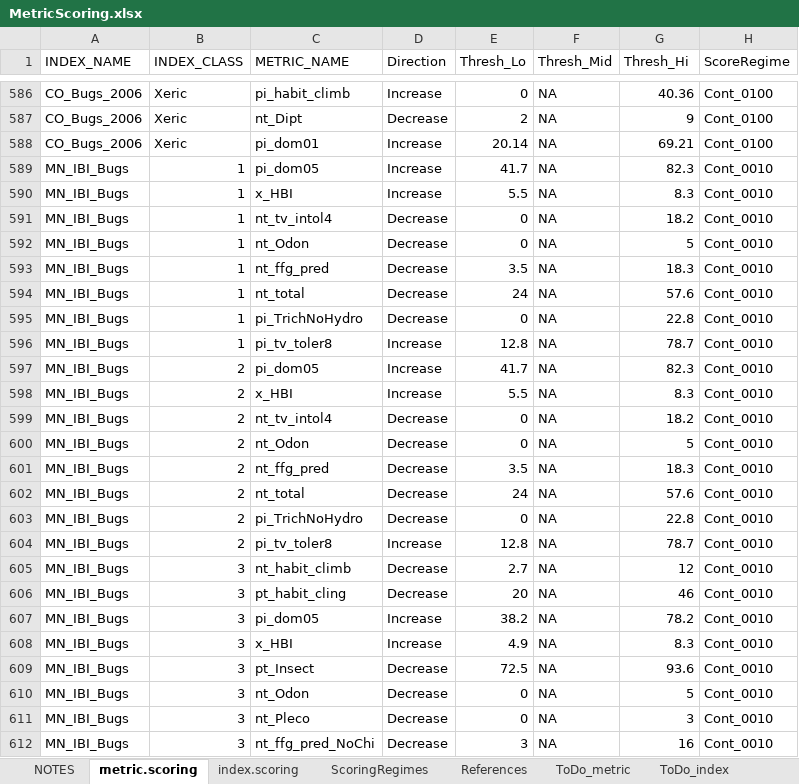
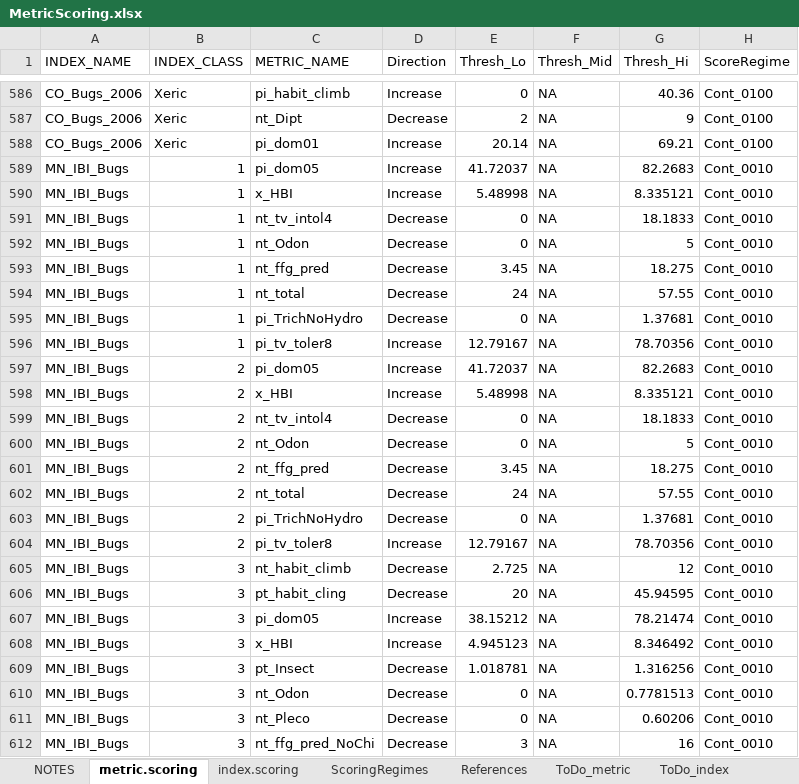
Before and after one commit to leppott/BioMonTools, an Excel workbook: inst/extdata/MetricScoring.xlsx, sheet metric.scoring, drawn as a sheet; only a part is shown, gaps mark what is left out; values as stored, in another font and other column widths than the file's, no cell formats; conditional formats not drawn; the diff covers the shown part only; the diff names each change by its address in the sheet, - before the commit and + after, or states it on an @@ line.

Commit message:
v1.0.2.9010
* fix: Update MN IBI Bugs thresholds in MetricScoring.xlsx

```diff
--- a/inst/extdata/MetricScoring.xlsx (sheet metric.scoring)
+++ b/inst/extdata/MetricScoring.xlsx (sheet metric.scoring)
-E589 (Thresh_Lo): 41.7
+E589 (Thresh_Lo): 41.72037
-G589 (Thresh_Hi): 82.3
+G589 (Thresh_Hi): 82.2683
-E590 (Thresh_Lo): 5.5
+E590 (Thresh_Lo): 5.48998
-G590 (Thresh_Hi): 8.3
+G590 (Thresh_Hi): 8.335121
-G591 (Thresh_Hi): 18.2
+G591 (Thresh_Hi): 18.1833
-E593 (Thresh_Lo): 3.5
+E593 (Thresh_Lo): 3.45
-G593 (Thresh_Hi): 18.3
+G593 (Thresh_Hi): 18.275
-G594 (Thresh_Hi): 57.6
+G594 (Thresh_Hi): 57.55
-G595 (Thresh_Hi): 22.8
+G595 (Thresh_Hi): 1.37681
-E596 (Thresh_Lo): 12.8
+E596 (Thresh_Lo): 12.79167
-G596 (Thresh_Hi): 78.7
+G596 (Thresh_Hi): 78.70356
-E597 (Thresh_Lo): 41.7
+E597 (Thresh_Lo): 41.72037
-G597 (Thresh_Hi): 82.3
+G597 (Thresh_Hi): 82.2683
-E598 (Thresh_Lo): 5.5
+E598 (Thresh_Lo): 5.48998
-G598 (Thresh_Hi): 8.3
+G598 (Thresh_Hi): 8.335121
-G599 (Thresh_Hi): 18.2
+G599 (Thresh_Hi): 18.1833
-E601 (Thresh_Lo): 3.5
+E601 (Thresh_Lo): 3.45
-G601 (Thresh_Hi): 18.3
+G601 (Thresh_Hi): 18.275
-G602 (Thresh_Hi): 57.6
+G602 (Thresh_Hi): 57.55
-G603 (Thresh_Hi): 22.8
+G603 (Thresh_Hi): 1.37681
-E604 (Thresh_Lo): 12.8
+E604 (Thresh_Lo): 12.79167
-G604 (Thresh_Hi): 78.7
+G604 (Thresh_Hi): 78.70356
-E605 (Thresh_Lo): 2.7
+E605 (Thresh_Lo): 2.725
-G606 (Thresh_Hi): 46
+G606 (Thresh_Hi): 45.94595
-E607 (Thresh_Lo): 38.2
+E607 (Thresh_Lo): 38.15212
-G607 (Thresh_Hi): 78.2
+G607 (Thresh_Hi): 78.21474
-E608 (Thresh_Lo): 4.9
+E608 (Thresh_Lo): 4.945123
-G608 (Thresh_Hi): 8.3
+G608 (Thresh_Hi): 8.346492
-E609 (Thresh_Lo): 72.5
+E609 (Thresh_Lo): 1.018781
-G609 (Thresh_Hi): 93.6
+G609 (Thresh_Hi): 1.316256
-G610 (Thresh_Hi): 5
+G610 (Thresh_Hi): 0.7781513
-G611 (Thresh_Hi): 3
+G611 (Thresh_Hi): 0.60206
```
Also changed, not shown: 59 edited cells elsewhere in this sheet, sheet NOTES, cell formats, inst/extdata/MetricNames.xlsx, 5 other files.
